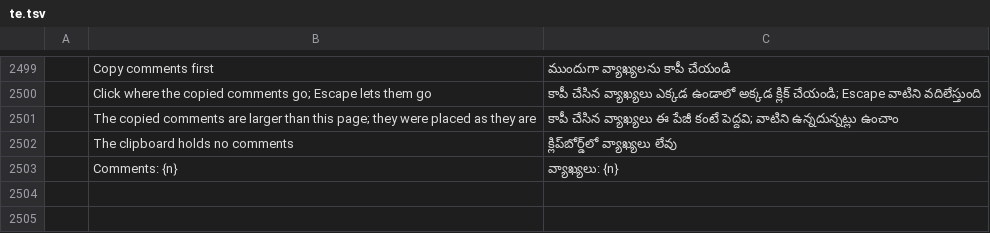
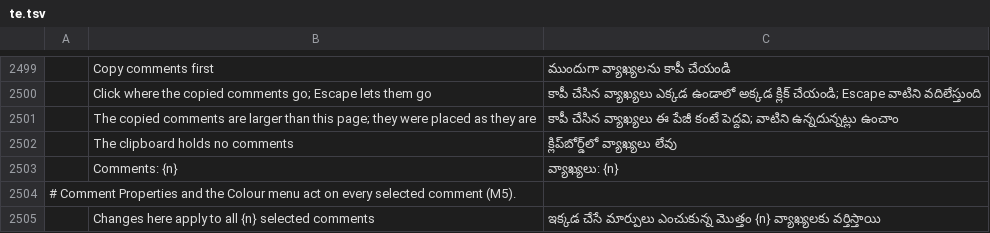
Before and after one commit to ohagmann/pdfcraft, a TSV file: crates/ui-egui/src/i18n/te.tsv, drawn as a sheet; only a part is shown, gaps mark what is left out; the diff names each change by its address in the sheet, - before the commit and + after, or states it on an @@ line.

```diff
--- a/crates/ui-egui/src/i18n/te.tsv
+++ b/crates/ui-egui/src/i18n/te.tsv
+row 2504: # Comment Properties and the Colour menu act on every selected comment (M5).
+row 2505:  | Changes here apply to all {n} selected comments | ఇక్కడ చేసే మార్పులు ఎంచుకున్న మొత్తం {n} వ్యాఖ్యలకు వర్తిస్తాయి
```
Also changed, not shown: crates/ui-egui/src/i18n/bg.tsv, crates/ui-egui/src/i18n/el.tsv, 27 other files.
